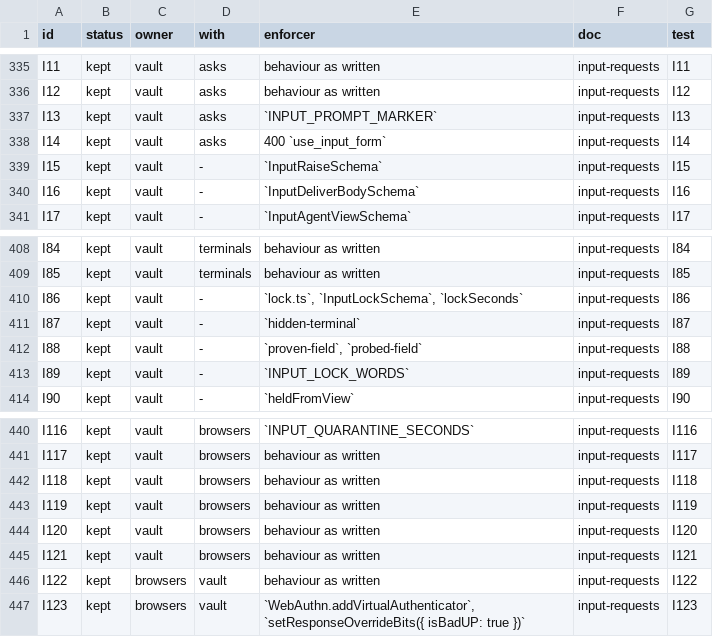
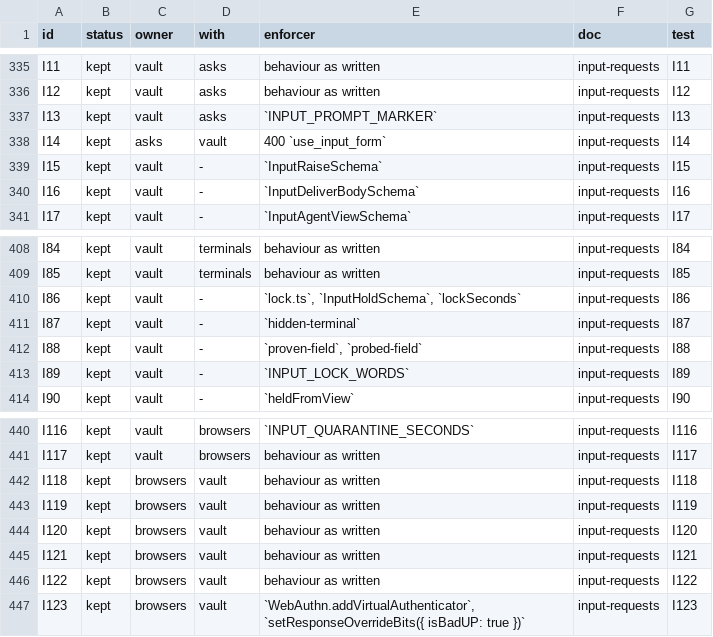
Before and after one commit to kirinnee/ferretry, a TSV file: docs/rebuild/guarantees.tsv, drawn as a sheet; only a part is shown, gaps mark what is left out.

Commit message:
docs(rebuild): re-own five input rows to their enforcers; fix I86's enforcer name
guarantee-owner went red for everyone once Vault left ports-pending: I14 is
enforced (and tested) by Asks' agenda state machine (400 use_input_form);
I118-I121 by Browsers' page holds. Each moves to its enforcer with Vault as
co-owner (OWNER_OVERRIDE + the table's owner/with columns). I86 named
InputLockSchema, which 5.0 calls InputHoldSchema (table, Appendix D, ports doc).
guarantee-owner is green.

--no-verify: the failing hooks are the base's.

```diff
--- a/docs/rebuild/guarantees.tsv
+++ b/docs/rebuild/guarantees.tsv
@@ -337,3 +337,3 @@ I12	kept	vault	asks	behaviour as written	input-requests	I12
 I13	kept	vault	asks	`INPUT_PROMPT_MARKER`	input-requests	I13
-I14	kept	vault	asks	400 `use_input_form`	input-requests	I14
+I14	kept	asks	vault	400 `use_input_form`	input-requests	I14
 I15	kept	vault	-	`InputRaiseSchema`	input-requests	I15
@@ -409,3 +409,3 @@ I84	kept	vault	terminals	behaviour as written	input-requests	I84
 I85	kept	vault	terminals	behaviour as written	input-requests	I85
-I86	kept	vault	-	`lock.ts`, `InputLockSchema`, `lockSeconds`	input-requests	I86
+I86	kept	vault	-	`lock.ts`, `InputHoldSchema`, `lockSeconds`	input-requests	I86
 I87	kept	vault	-	`hidden-terminal`	input-requests	I87
@@ -441,6 +441,6 @@ I116	kept	vault	browsers	`INPUT_QUARANTINE_SECONDS`	input-requests	I116
 I117	kept	vault	browsers	behaviour as written	input-requests	I117
-I118	kept	vault	browsers	behaviour as written	input-requests	I118
-I119	kept	vault	browsers	behaviour as written	input-requests	I119
-I120	kept	vault	browsers	behaviour as written	input-requests	I120
-I121	kept	vault	browsers	behaviour as written	input-requests	I121
+I118	kept	browsers	vault	behaviour as written	input-requests	I118
+I119	kept	browsers	vault	behaviour as written	input-requests	I119
+I120	kept	browsers	vault	behaviour as written	input-requests	I120
+I121	kept	browsers	vault	behaviour as written	input-requests	I121
 I122	kept	browsers	vault	behaviour as written	input-requests	I122
```
Also changed, not shown: 3 other files.
